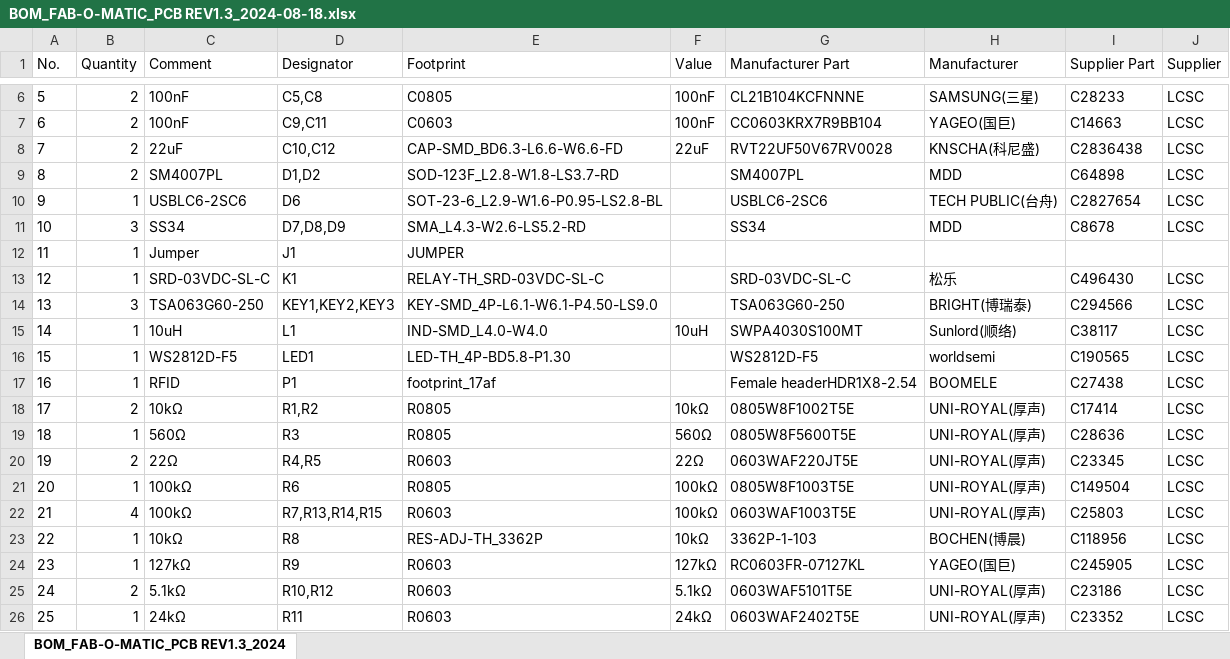
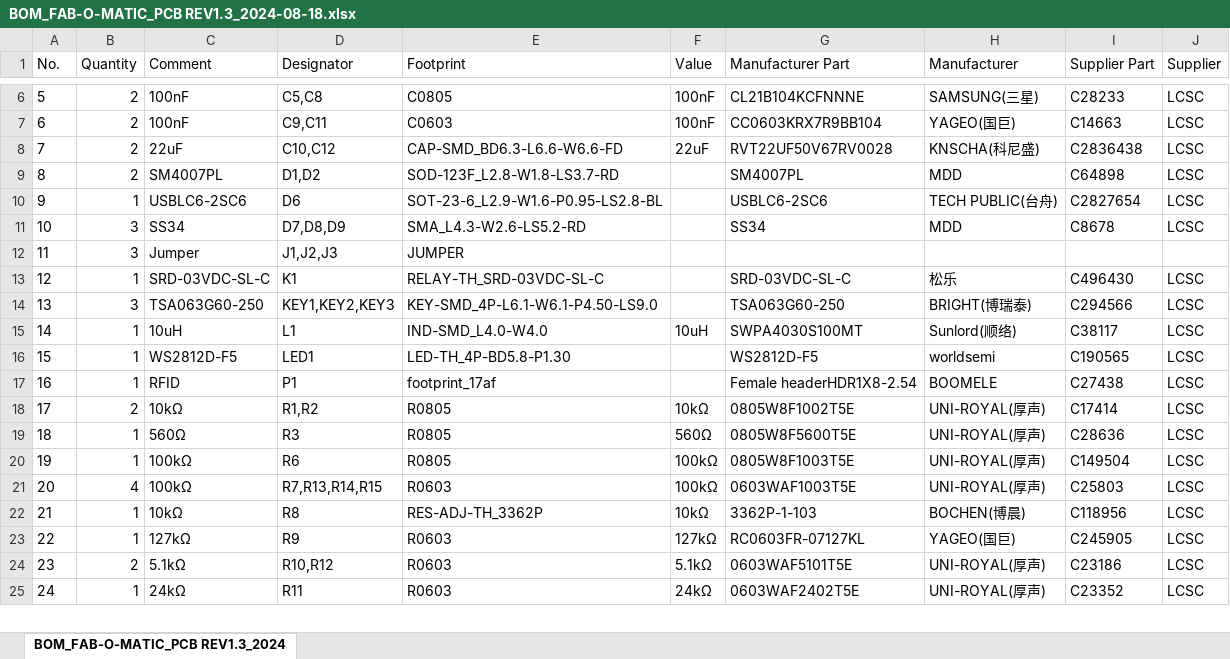
Before and after one commit to fablab-bergamo/Fab-O-matic, an Excel workbook: hardware/rev 1.3/BOM_FAB-O-MATIC_PCB REV1.3_2024-08-18.xlsx, sheet BOM_FAB-O-MATIC_PCB REV1.3_2024, drawn as a sheet; only a part is shown, gaps mark what is left out; values as stored, in another font and other column widths than the file's, no borders; removed rows and columns are numbered as before the commit, all else as after; the diff names each change by its address in the sheet, - before the commit and + after, or states it on an @@ line.

```diff
--- a/hardware/rev 1.3/BOM_FAB-O-MATIC_PCB REV1.3_2024-08-18.xlsx (sheet BOM_FAB-O-MATIC_PCB REV1.3_2024)
+++ b/hardware/rev 1.3/BOM_FAB-O-MATIC_PCB REV1.3_2024-08-18.xlsx (sheet BOM_FAB-O-MATIC_PCB REV1.3_2024)
-B12 (Quantity): 1
+B12 (Quantity): 3
-D12 (Designator): J1
+D12 (Designator): J1,J2,J3
-row 20: 19 | 2 | 22Ω | R4,R5 | R0603 | 22Ω | 0603WAF220JT5E | UNI-ROYAL(厚声) | C23345 | LCSC
@@ column A (No.) renumbered from row 20 down @@
```
Also changed, not shown: hardware/rev 1.3/PickAndPlace_PCB REV1.3_2024-08-18.xlsx, 5 other files.
